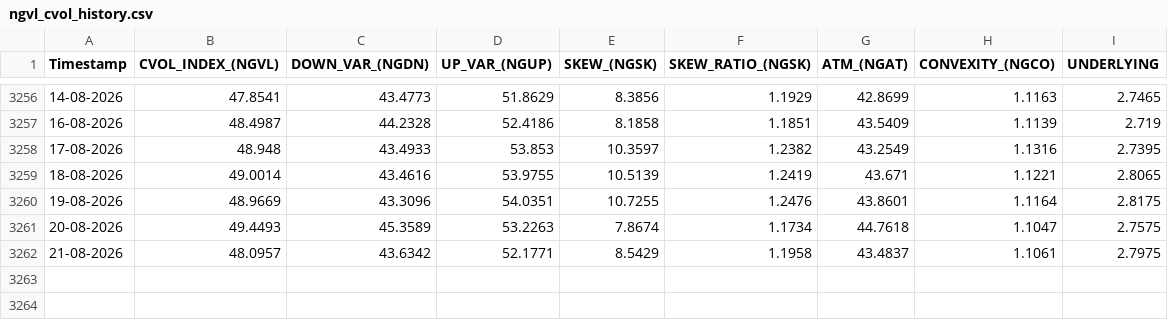
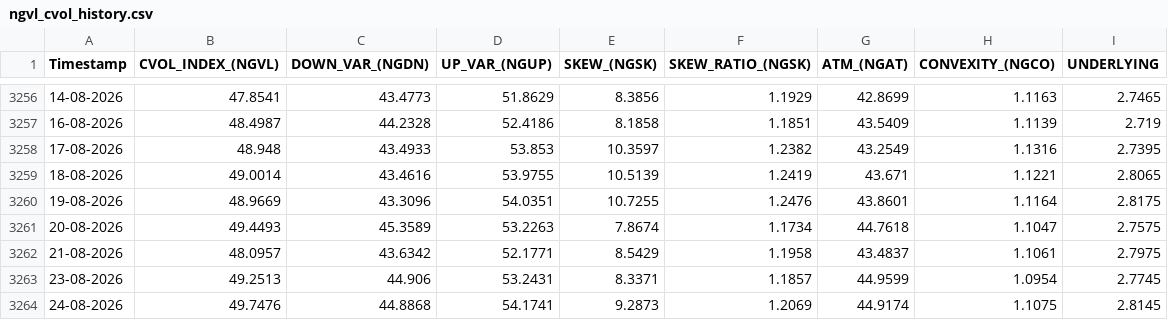
Before and after one commit to yieldchaser/Nat-Gas-ETFs, a CSV file: docs/data/cvol/ngvl_cvol_history.csv, drawn as a sheet; only a part is shown, gaps mark what is left out.

```diff
--- a/docs/data/cvol/ngvl_cvol_history.csv
+++ b/docs/data/cvol/ngvl_cvol_history.csv
@@ -3262 +3262,3 @@ Timestamp,CVOL_INDEX_(NGVL),DOWN_VAR_(NGDN),UP_VAR_(NGUP),SKEW_(NGSK),SKEW_RATIO
 21-08-2026,48.0957,43.6342,52.1771,8.5429,1.1958,43.4837,1.1061,2.7975
+23-08-2026,49.2513,44.906,53.2431,8.3371,1.1857,44.9599,1.0954,2.7745
+24-08-2026,49.7476,44.8868,54.1741,9.2873,1.2069,44.9174,1.1075,2.8145
```
Also changed, not shown: data/cvol/ngvl_cvol_history.csv.
